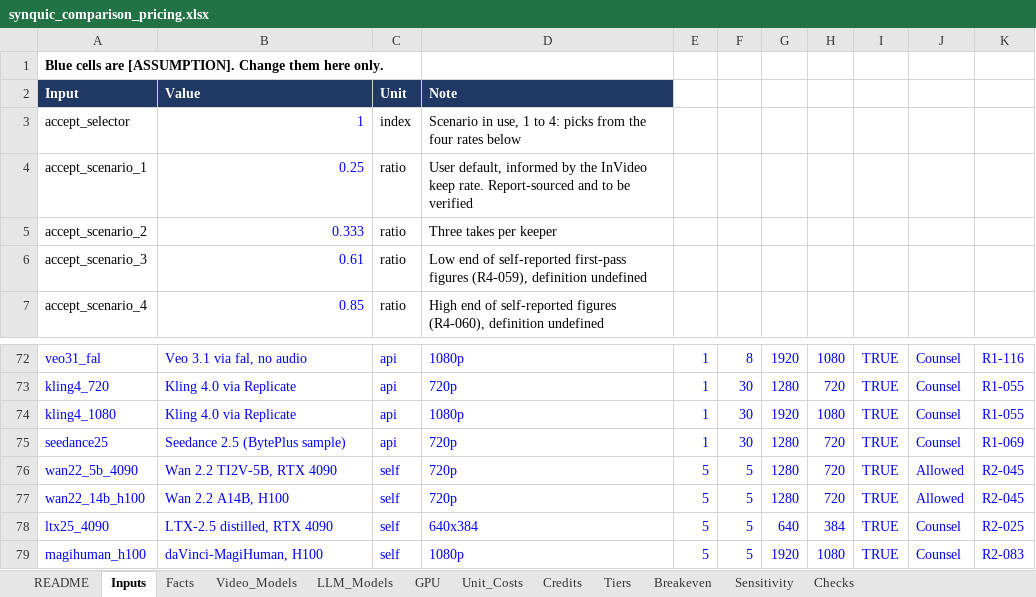
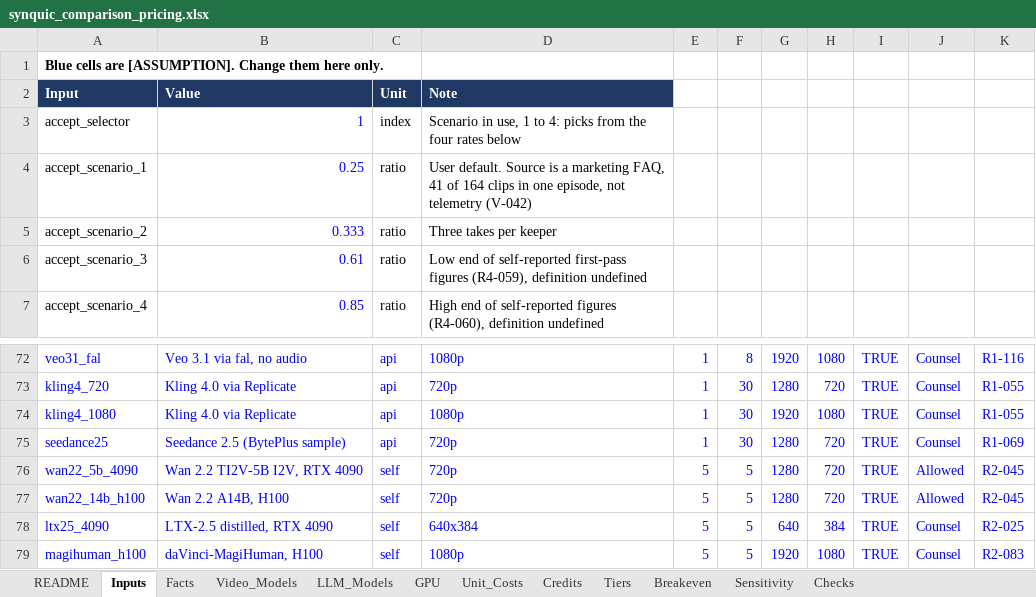
Before and after one commit to jainnishant779/synquic_project1, an Excel workbook: workbook/synquic_comparison_pricing.xlsx, sheet Inputs, drawn as a sheet; only a part is shown, gaps mark what is left out; values as stored, in another font and other column widths than the file's, no borders; the diff names each change by its address in the sheet, - before the commit and + after, or states it on an @@ line.

Commit message:
Add verified docs, merge V audit into ledger, rebuild workbook
V1 and V2 audited pricing and licence facts. Docs 01 to 09 written; earlier reports audited in doc 09.

```diff
--- a/workbook/synquic_comparison_pricing.xlsx (sheet Inputs)
+++ b/workbook/synquic_comparison_pricing.xlsx (sheet Inputs)
-D4 (Note): User default, informed by the InVideo keep rate. Report-sourced and to be verified
+D4 (Note): User default. Source is a marketing FAQ, 41 of 164 clips in one episode, not telemetry (V-042)
-B76 (Value): Wan 2.2 TI2V-5B, RTX 4090
+B76 (Value): Wan 2.2 TI2V-5B I2V, RTX 4090
```
Also changed, not shown: sheet Facts, sheet Checks, sheet Breakeven, sheet Unit_Costs, sheet Video_Models, sheet Tiers, formulas that keep their value, 26 other files.
